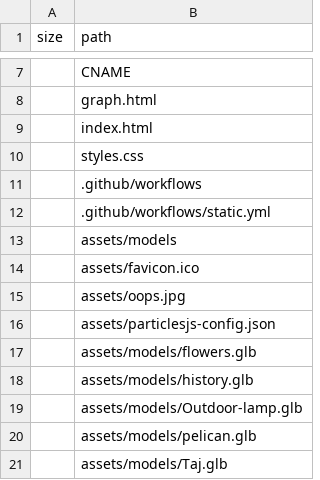
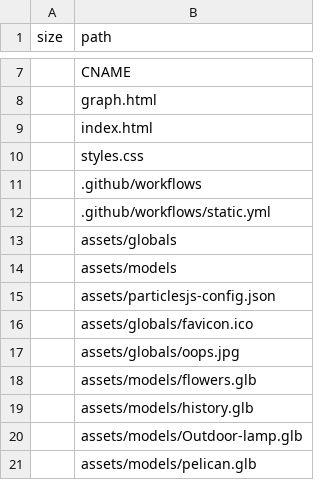
Before and after one commit to ospf2fullstack/garyinnerarity.com, a CSV file: datasets/repo.csv, drawn as a sheet; only a part is shown, gaps mark what is left out; the shorter side is filled out with more unchanged rows; removed rows and columns are numbered as before the commit, all else as after; the diff names each change by its address in the sheet, - before the commit and + after, or states it on an @@ line.

```diff
--- a/datasets/repo.csv
+++ b/datasets/repo.csv
+row 13:  | assets/globals
-row 14:  | assets/favicon.ico
-row 15:  | assets/oops.jpg
+row 16:  | assets/globals/favicon.ico
+row 17:  | assets/globals/oops.jpg
```
Also changed, not shown: 3 other files.
